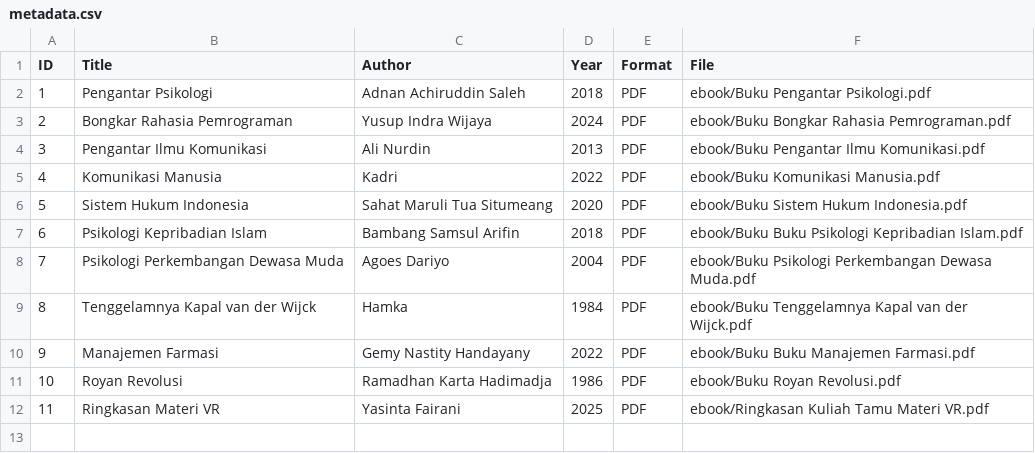
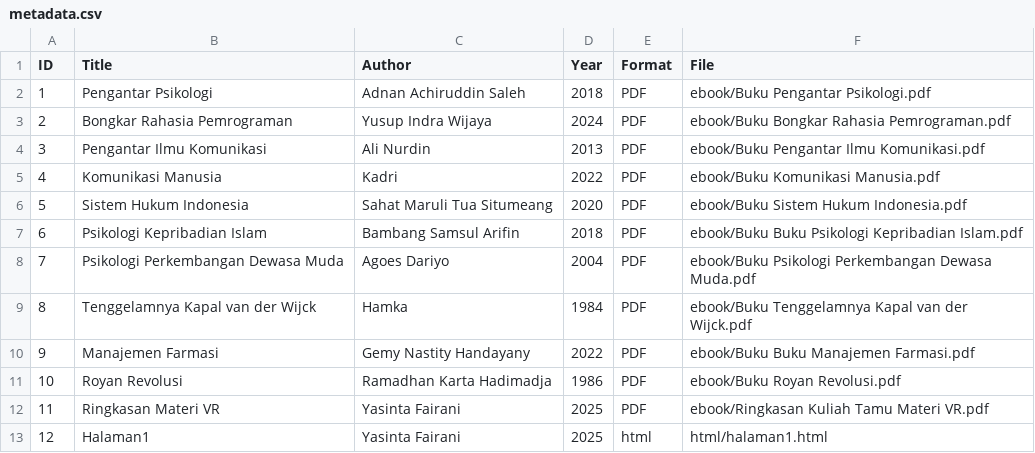
Before and after one commit to yasintafrn/digitallibraryd, a CSV file: metadata/metadata.csv, drawn as a sheet; the diff names each change by its address in the sheet, - before the commit and + after, or states it on an @@ line.

Commit message:
Update metadata.csv

```diff
--- a/metadata/metadata.csv
+++ b/metadata/metadata.csv
+row 13: 12 | Halaman1 | Yasinta Fairani | 2025 | html | html/halaman1.html
```
